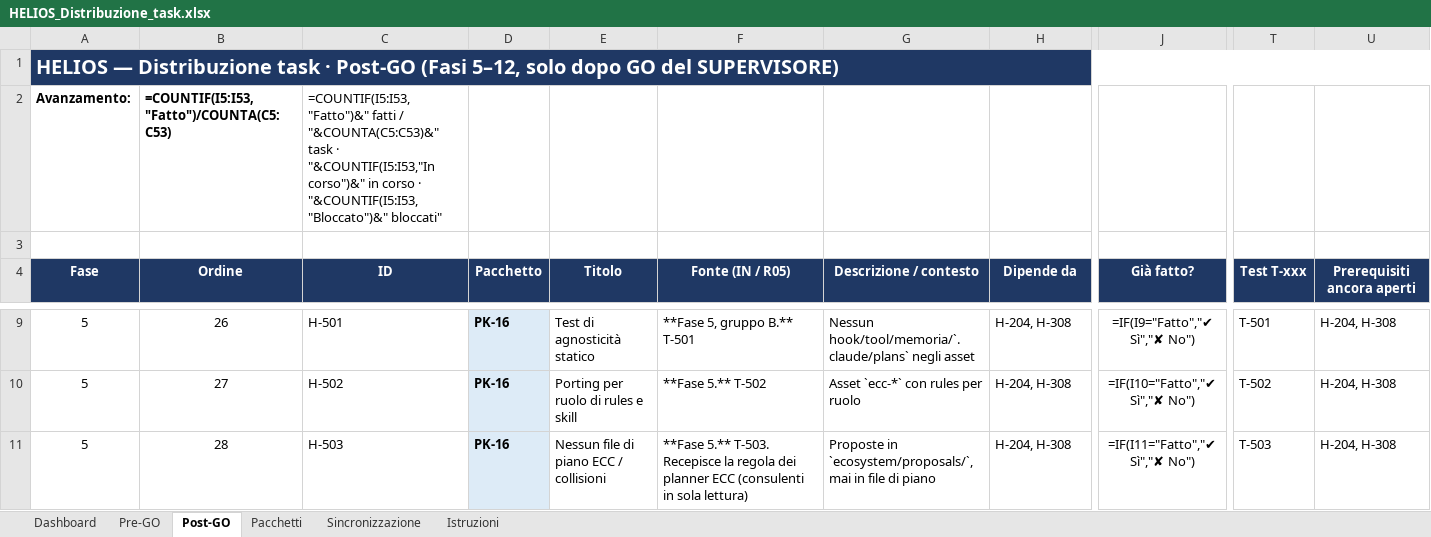
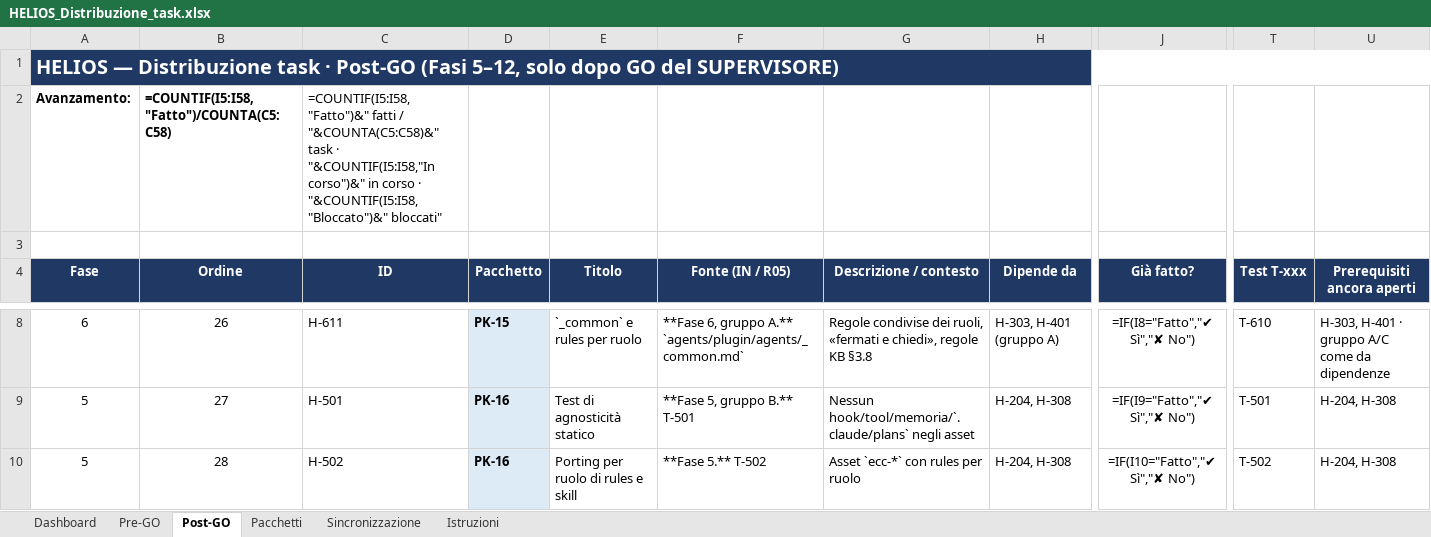
Before and after one commit to helios-ai-hub/HELIOS, an Excel workbook: log/HELIOS_Distribuzione_task.xlsx, sheet Post-GO, drawn as a sheet; only a part is shown, gaps mark what is left out; values as stored, in another font and other column widths than the file's, no borders; formulas without a stored value are shown as written; conditional formats not drawn; addresses are those after the commit; the diff covers the shown part only; the diff names each change by its address in the sheet, - before the commit and + after, or states it on an @@ line.

Commit message:
add post audit documents

```diff
--- a/log/HELIOS_Distribuzione_task.xlsx (sheet Post-GO)
+++ b/log/HELIOS_Distribuzione_task.xlsx (sheet Post-GO)
-B2 (Ordine): =COUNTIF(I5:I53,"Fatto")/COUNTA(C5:C53)
+B2 (Ordine): =COUNTIF(I5:I58,"Fatto")/COUNTA(C5:C58)
-C2 (ID): =COUNTIF(I5:I53,"Fatto")&" fatti / "&COUNTA(C5:C53)&" task · "&COUNTIF(I5:I53,"In corso")&" in corso · "&COUNTIF(I5:I53,"Bloccato")&" bloccati"
+C2 (ID): =COUNTIF(I5:I58,"Fatto")&" fatti / "&COUNTA(C5:C58)&" task · "&COUNTIF(I5:I58,"In corso")&" in corso · "&COUNTIF(I5:I58,"Bloccato")&" bloccati"
-A8 (Fase): 5
+A8 (Fase): 6
-C8 (ID): H-501
+C8 (ID): H-611
-D8 (Pacchetto): PK-16
+D8 (Pacchetto): PK-15
-E8 (Titolo): Test di agnosticità statico
+E8 (Titolo): `_common` e rules per ruolo
-F8 (Fonte (IN / R05)): **Fase 5, gruppo B.** T-501
+F8 (Fonte (IN / R05)): **Fase 6, gruppo A.** `agents/plugin/agents/_common.md`
-G8 (Descrizione / contesto): Nessun hook/tool/memoria/`.claude/plans` negli asset
+G8 (Descrizione / contesto): Regole condivise dei ruoli, «fermati e chiedi», regole KB §3.8
-H8 (Dipende da): H-204, H-308
+H8 (Dipende da): H-303, H-401 (gruppo A)
-J8 (Già fatto?): =IF(I9="Fatto","✔ Sì","✘ No")
+J8 (Già fatto?): =IF(I8="Fatto","✔ Sì","✘ No")
-T8 (Test T-xxx): T-501
+T8 (Test T-xxx): T-610
-U8 (Prerequisiti ancora aperti): H-204, H-308
+U8 (Prerequisiti ancora aperti): H-303, H-401 · gruppo A/C come da dipendenze
-C9 (ID): H-502
+C9 (ID): H-501
-E9 (Titolo): Porting per ruolo di rules e skill
+E9 (Titolo): Test di agnosticità statico
-F9 (Fonte (IN / R05)): **Fase 5.** T-502
+F9 (Fonte (IN / R05)): **Fase 5, gruppo B.** T-501
-G9 (Descrizione / contesto): Asset `ecc-*` con rules per ruolo
+G9 (Descrizione / contesto): Nessun hook/tool/memoria/`.claude/plans` negli asset
-J9 (Già fatto?): =IF(I10="Fatto","✔ Sì","✘ No")
+J9 (Già fatto?): =IF(I9="Fatto","✔ Sì","✘ No")
-T9 (Test T-xxx): T-502
+T9 (Test T-xxx): T-501
-C10 (ID): H-503
+C10 (ID): H-502
-E10 (Titolo): Nessun file di piano ECC / collisioni
+E10 (Titolo): Porting per ruolo di rules e skill
-F10 (Fonte (IN / R05)): **Fase 5.** T-503. Recepisce la regola dei planner ECC (consulenti in sola lettura)
+F10 (Fonte (IN / R05)): **Fase 5.** T-502
-G10 (Descrizione / contesto): Proposte in `ecosystem/proposals/`, mai in file di piano
+G10 (Descrizione / contesto): Asset `ecc-*` con rules per ruolo
-J10 (Già fatto?): =IF(I11="Fatto","✔ Sì","✘ No")
+J10 (Già fatto?): =IF(I10="Fatto","✔ Sì","✘ No")
-T10 (Test T-xxx): T-503
+T10 (Test T-xxx): T-502
```
Also changed, not shown: 6 added rows, 1 removed row and 413 edited cells elsewhere in this sheet, sheet Dashboard, sheet Pacchetti, sheet Pre-GO, 2 other files.
